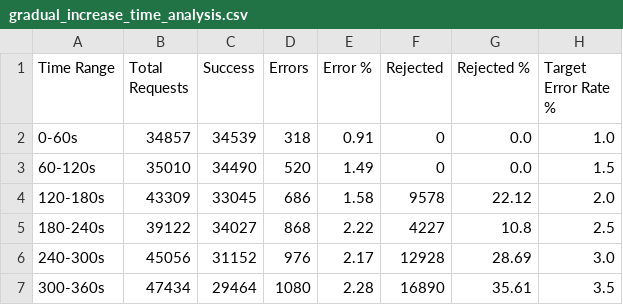
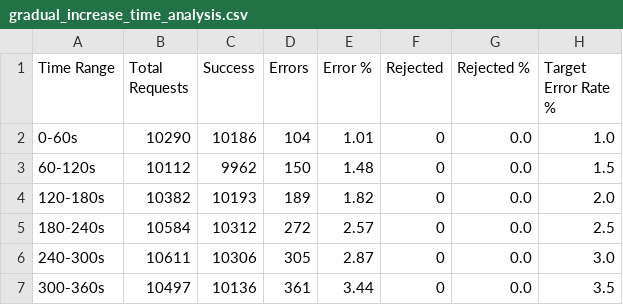
Before and after one commit to Shopify/semian, a CSV file: experiments/results/csv/gradual_increase_time_analysis.csv, drawn as a sheet; only a part is shown; the diff covers the shown part only.

```diff
--- a/experiments/results/csv/gradual_increase_time_analysis.csv
+++ b/experiments/results/csv/gradual_increase_time_analysis.csv
@@ -1,7 +1,7 @@
 Time Range,Total Requests,Success,Errors,Error %,Rejected,Rejected %,Target Error Rate %
-0-60s,34857,34539,318,0.91,0,0.0,1.0
-60-120s,35010,34490,520,1.49,0,0.0,1.5
-120-180s,43309,33045,686,1.58,9578,22.12,2.0
-180-240s,39122,34027,868,2.22,4227,10.8,2.5
-240-300s,45056,31152,976,2.17,12928,28.69,3.0
-300-360s,47434,29464,1080,2.28,16890,35.61,3.5
+0-60s,10290,10186,104,1.01,0,0.0,1.0
+60-120s,10112,9962,150,1.48,0,0.0,1.5
+120-180s,10382,10193,189,1.82,0,0.0,2.0
+180-240s,10584,10312,272,2.57,0,0.0,2.5
+240-300s,10611,10306,305,2.87,0,0.0,3.0
+300-360s,10497,10136,361,3.44,0,0.0,3.5
```
Also changed, not shown: 24 edited cells elsewhere in this file, experiments/results/csv/one_of_many_services_latency_degradation_adaptive_pid_controller.csv, experiments/results/csv/oscillating_errors_adaptive_pid_controller.csv, 42 other files.
